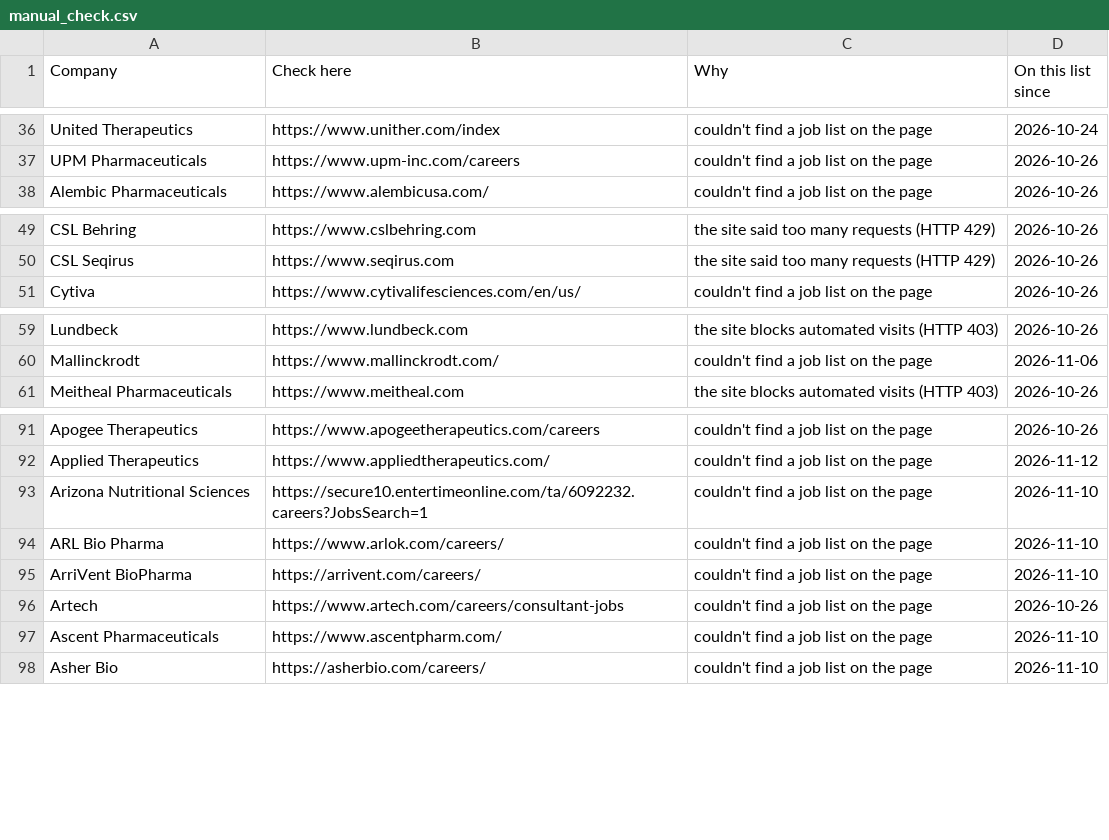
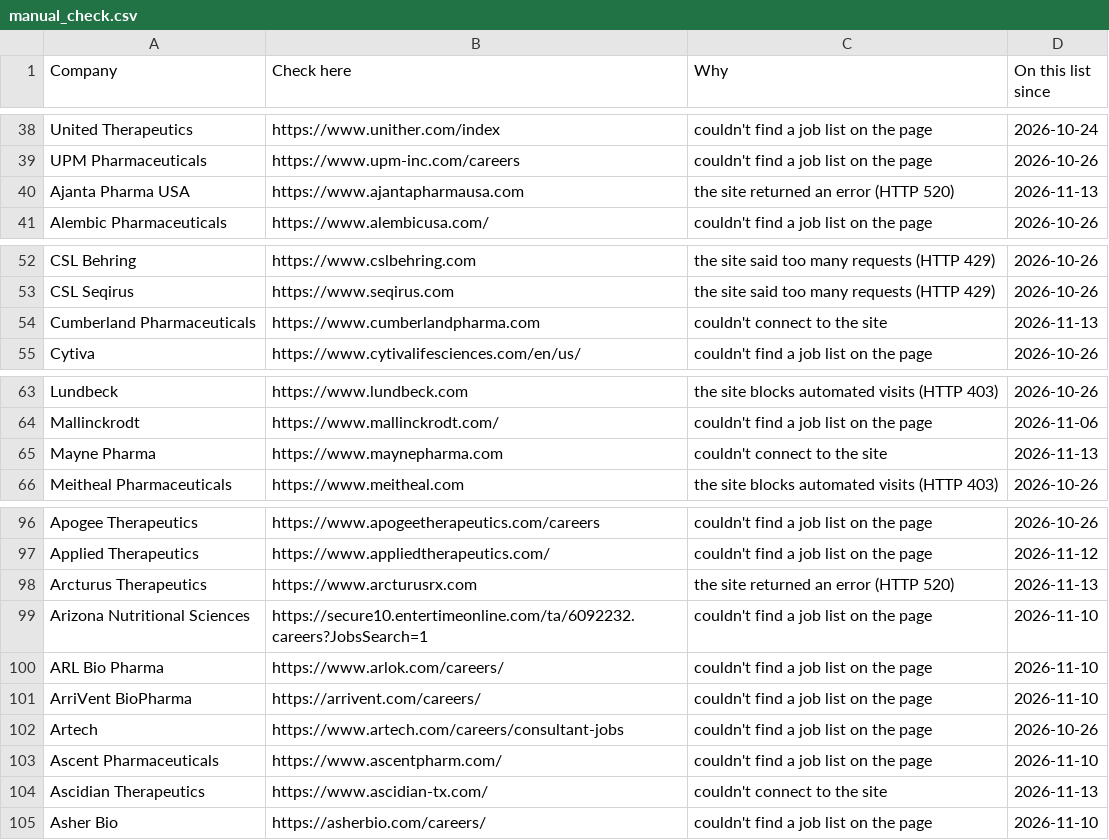
Before and after one commit to arkit-reg/Job_Watch_21, a CSV file: manual_check.csv, drawn as a sheet; only a part is shown, gaps mark what is left out; the diff covers the shown part only; the diff names each change by its address in the sheet, - before the commit and + after, or states it on an @@ line.

```diff
--- a/manual_check.csv
+++ b/manual_check.csv
+row 40: Ajanta Pharma USA | https://www.ajantapharmausa.com | the site returned an error (HTTP 520) | 2026-11-13
+row 54: Cumberland Pharmaceuticals | https://www.cumberlandpharma.com | couldn't connect to the site | 2026-11-13
+row 65: Mayne Pharma | https://www.maynepharma.com | couldn't connect to the site | 2026-11-13
+row 98: Arcturus Therapeutics | https://www.arcturusrx.com | the site returned an error (HTTP 520) | 2026-11-13
+row 104: Ascidian Therapeutics | https://www.ascidian-tx.com/ | couldn't connect to the site | 2026-11-13
```
Also changed, not shown: 14 added rows elsewhere in this file, jobs_log.csv, 1 other file.
